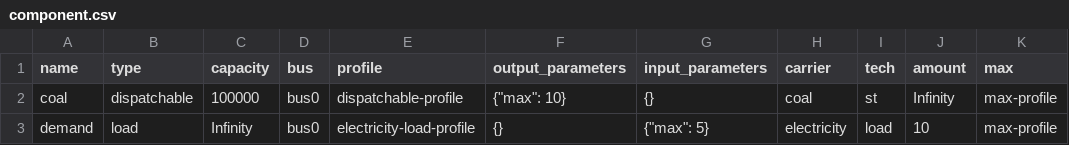
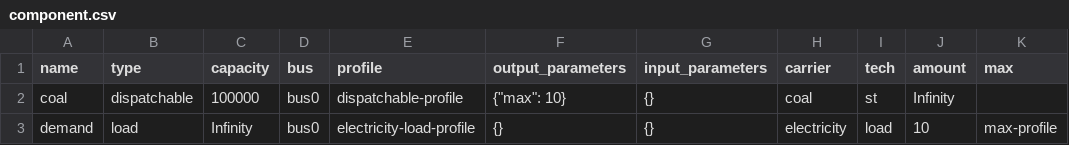
Before and after one commit to oemof/oemof-tabular, a CSV file: src/oemof/tabular/examples/datapackages/foreignkeys/data/elements/component.csv, drawn as a sheet.

Commit message:
Update examples

```diff
--- a/src/oemof/tabular/examples/datapackages/foreignkeys/data/elements/component.csv
+++ b/src/oemof/tabular/examples/datapackages/foreignkeys/data/elements/component.csv
@@ -1,3 +1,3 @@
 name;type;capacity;bus;profile;output_parameters;input_parameters;carrier;tech;amount;max
-coal;dispatchable;100000;bus0;dispatchable-profile;{"max": 10};{};coal;st;Infinity;max-profile
-demand;load;Infinity;bus0;electricity-load-profile;{};{"max": 5};electricity;load;10;max-profile
+coal;dispatchable;100000;bus0;dispatchable-profile;{"max": 10};{};coal;st;Infinity;""
+demand;load;Infinity;bus0;electricity-load-profile;{};{};electricity;load;10;max-profile
```
Also changed, not shown: 1 other file.
